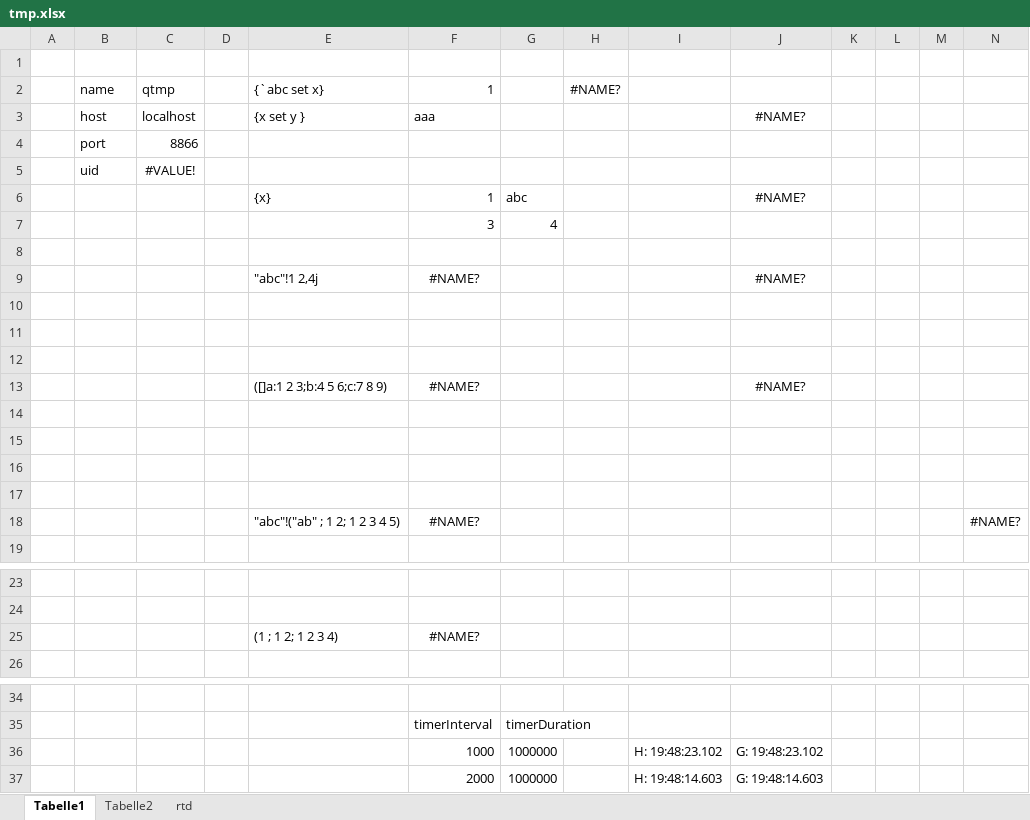
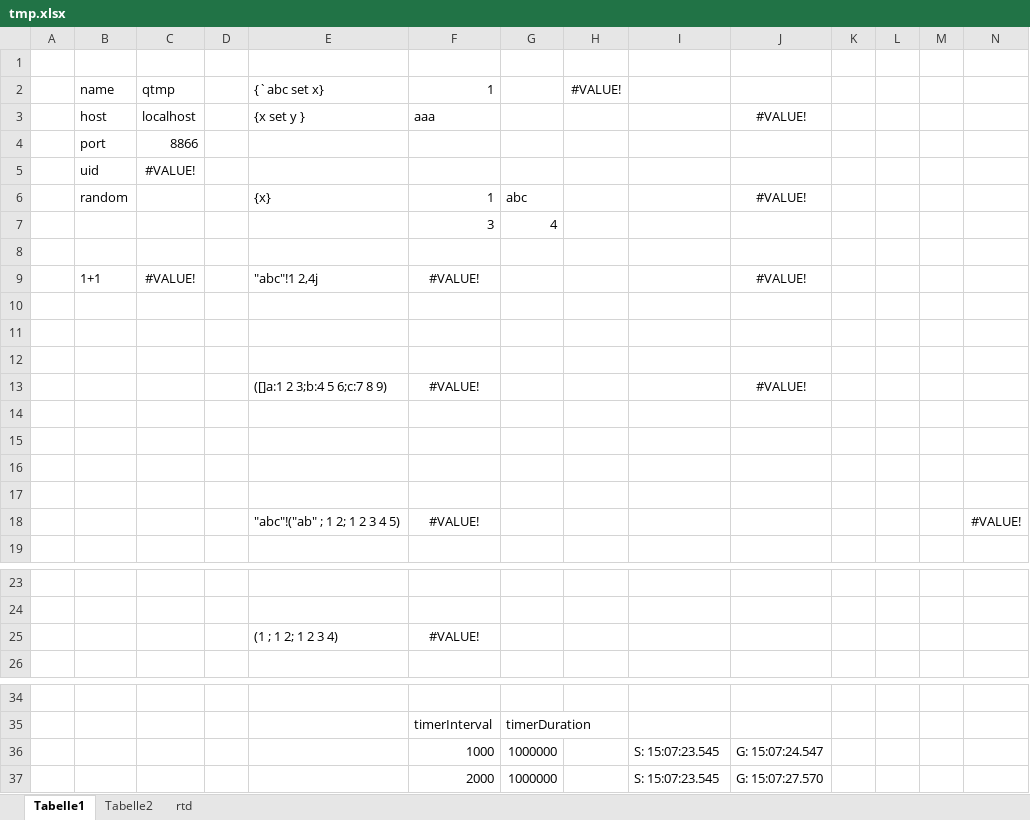
Before and after one commit to kimtang/qxl, an Excel workbook: tmp.xlsx, sheet Tabelle1, drawn as a sheet; only a part is shown, gaps mark what is left out; values as stored, in another font and other column widths than the file's, no borders; removed rows and columns are numbered as before the commit, all else as after; the diff names each change by its address in the sheet, - before the commit and + after, or states it on an @@ line.

```diff
--- a/tmp.xlsx (sheet Tabelle1)
+++ b/tmp.xlsx (sheet Tabelle1)
-H2: #NAME?
+H2: #VALUE!
-J3: #NAME?
+J3: #VALUE!
-B6: (empty)
+B6: random
-J6: #NAME?
+J6: #VALUE!
-row 9:  |  |  |  | "abc"!1 2,4j | #NAME? |  |  |  | #NAME?
+row 9:  | 1+1 | #VALUE! |  | "abc"!1 2,4j | #VALUE! |  |  |  | #VALUE!
-row 13:  |  |  |  | ([]a:1 2 3;b:4 5 6;c:7 8 9) | #NAME? |  |  |  | #NAME?
+row 13:  |  |  |  | ([]a:1 2 3;b:4 5 6;c:7 8 9) | #VALUE! |  |  |  | #VALUE!
-row 18:  |  |  |  | "abc"!("ab" ; 1 2; 1 2 3 4 5) | #NAME? |  |  |  |  |  |  |  | #NAME?
+row 18:  |  |  |  | "abc"!("ab" ; 1 2; 1 2 3 4 5) | #VALUE! |  |  |  |  |  |  |  | #VALUE!
-F25: #NAME?
+F25: #VALUE!
-I36: H: 19:48:23.102
+I36: S: 15:07:23.545
-J36: G: 19:48:23.102
+J36: G: 15:07:24.547
-I37: H: 19:48:14.603
+I37: S: 15:07:23.545
-J37: G: 19:48:14.603
+J37: G: 15:07:27.570
```
Also changed, not shown: sheet Tabelle2, sheet rtd, 6 other files.
